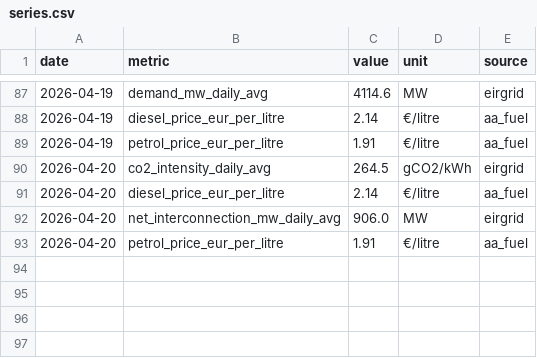
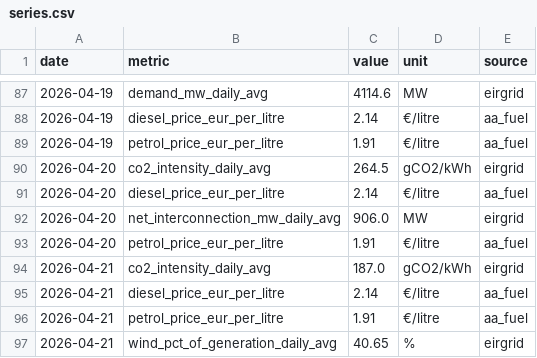
Before and after one commit to farrelltom/ireland-energy-dashboard, a CSV file: data/canonical/series.csv, drawn as a sheet; only a part is shown, gaps mark what is left out.

```diff
--- a/data/canonical/series.csv
+++ b/data/canonical/series.csv
@@ -93 +93,5 @@ date,metric,value,unit,source
 2026-04-20,petrol_price_eur_per_litre,1.91,€/litre,aa_fuel
+2026-04-21,co2_intensity_daily_avg,187.0,gCO2/kWh,eirgrid
+2026-04-21,diesel_price_eur_per_litre,2.14,€/litre,aa_fuel
+2026-04-21,petrol_price_eur_per_litre,1.91,€/litre,aa_fuel
+2026-04-21,wind_pct_of_generation_daily_avg,40.65,%,eirgrid
```
Also changed, not shown: data/canonical/tariffs.csv, 2 other files.
